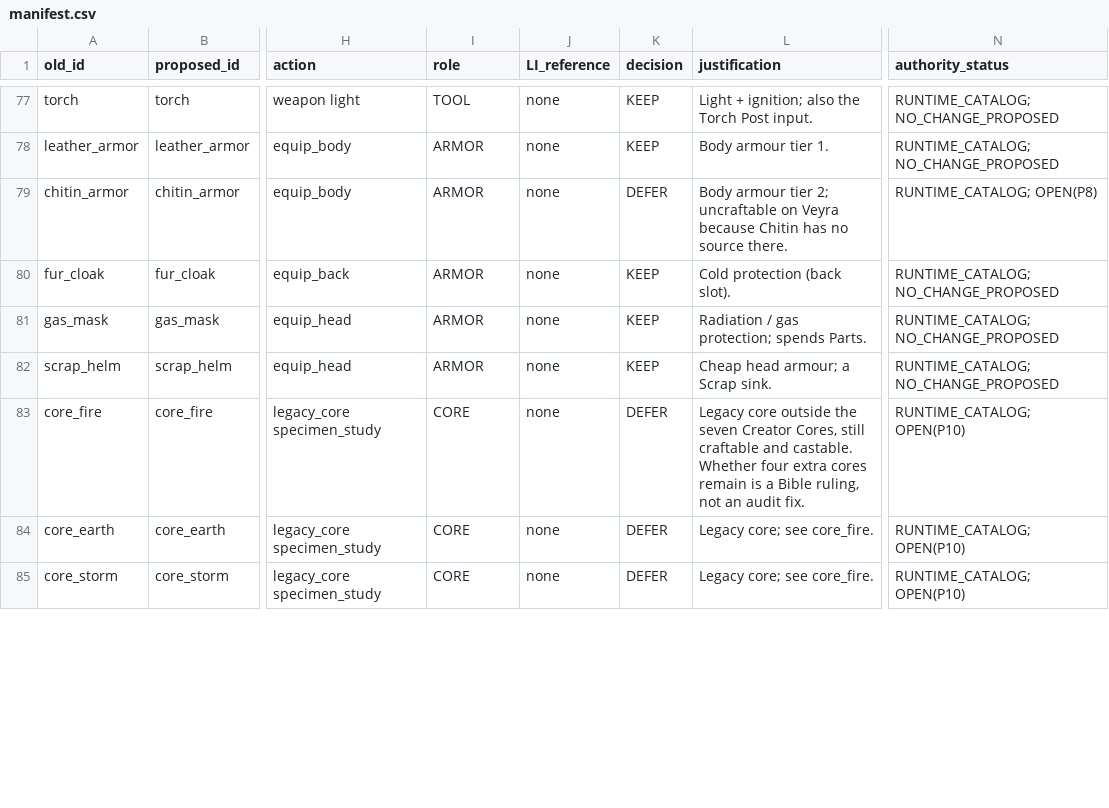
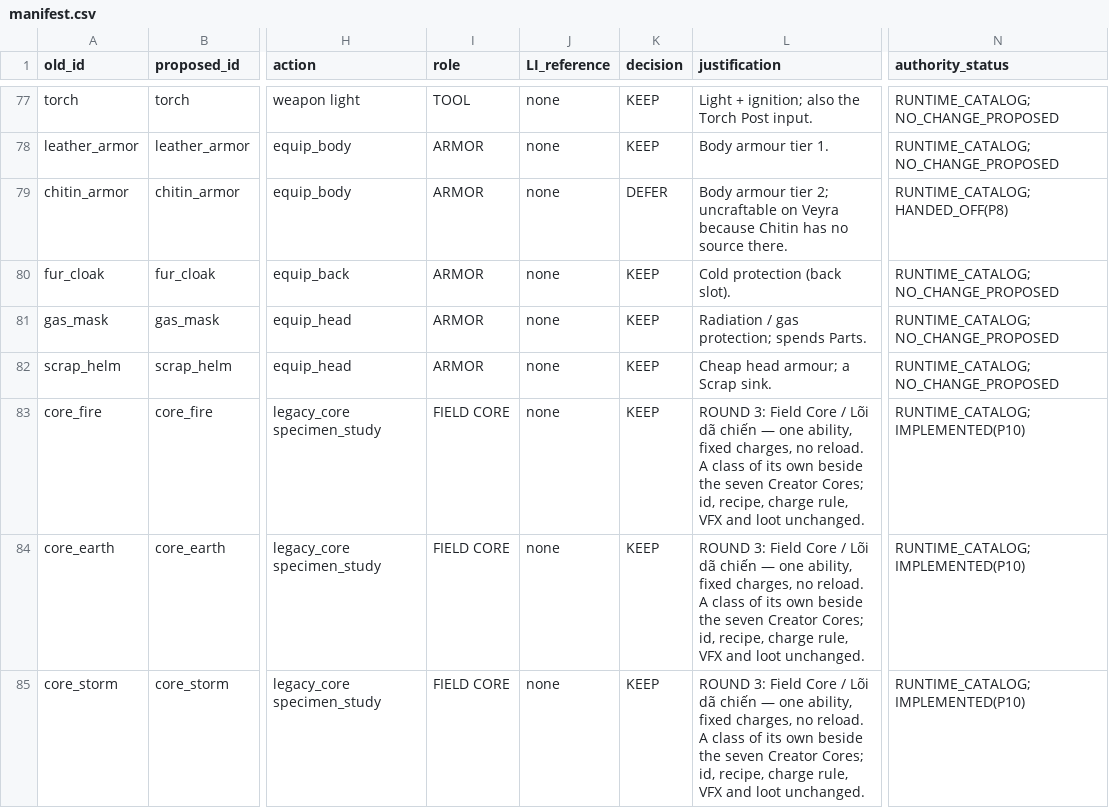
Before and after one commit to Khanh-glitch/Soul-of-Hero, a CSV file: web/ref/item-ontology-v2/manifest.csv, drawn as a sheet; only a part is shown, gaps mark what is left out; the diff covers the shown part only; the diff names each change by its address in the sheet, - before the commit and + after, or states it on an @@ line.

Commit message:
Item Ontology V2 round 3: Field Core class, honest oil and Veyra readiness text, item-info layout, P2 closed, P6/P8 handed off
- P10: Creator Core vs Field Core classes derived from existing engine fields; chip + rule line + description in the item box
- Survivor item box re-laid-out at 640x360 (no clip, no inner scroll); measured for all 147 catalog items
- P9: oil strings distinguish no-site-in-world / not-on-site / dry (text only; pump still not runnable in natural play)
- P8: Veyra recipe lines name inputs with no Veyra source; no source invented; repair order doc for the Veyra owner
- P6: wall-tier proposal doc for the PR #56 owner; no building code changed
- P2 closed (keep Fasteners). Tests, evidence, ledger 31, bible 0.2/8.6

Co-authored-by: arena-agent <297053741+arena-agent@users.noreply.github.com>

```diff
--- a/web/ref/item-ontology-v2/manifest.csv
+++ b/web/ref/item-ontology-v2/manifest.csv
-N79 (authority_status): RUNTIME_CATALOG; OPEN(P8)
+N79 (authority_status): RUNTIME_CATALOG; HANDED_OFF(P8)
-I83:I85 (role): CORE
+I83:I85 (role): FIELD CORE
-K83:K85 (decision): DEFER
+K83:K85 (decision): KEEP
-L83 (justification): Legacy core outside the seven Creator Cores, still craftable and castable. Whether four extra cores remain is a Bible ruling, not an audit fix.
+L83 (justification): ROUND 3: Field Core / Lõi dã chiến — one ability, fixed charges, no reload. A class of its own beside the seven Creator Cores; id, recipe, charge rule, VFX and loot unchanged.
-N83:N85 (authority_status): RUNTIME_CATALOG; OPEN(P10)
+N83:N85 (authority_status): RUNTIME_CATALOG; IMPLEMENTED(P10)
-L84:L85 (justification): Legacy core; see core_fire.
+L84:L85 (justification): ROUND 3: Field Core / Lõi dã chiến — one ability, fixed charges, no reload. A class of its own beside the seven Creator Cores; id, recipe, charge rule, VFX and loot unchanged.
```
Also changed, not shown: 23 edited cells elsewhere in this file, 58 other files.
